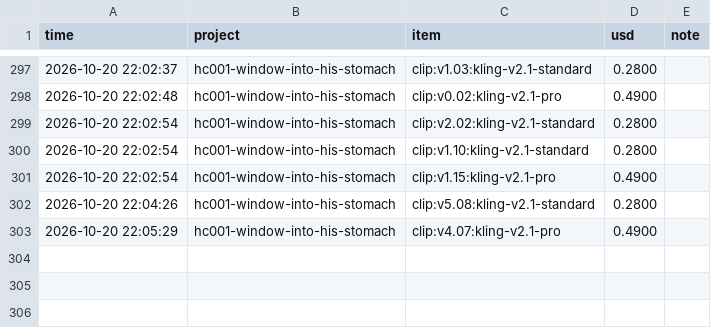
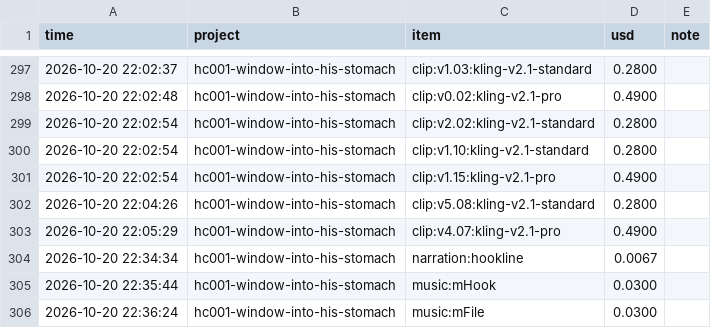
Before and after one commit to M-Bornara/OpenMontage, a CSV file: channels/storybook-medical/cost-ledger.csv, drawn as a sheet; only a part is shown, gaps mark what is left out.

```diff
--- a/channels/storybook-medical/cost-ledger.csv
+++ b/channels/storybook-medical/cost-ledger.csv
@@ -303 +303,4 @@ time,project,item,usd,note
 2026-10-20 22:05:29,hc001-window-into-his-stomach,clip:v4.07:kling-v2.1-pro,0.4900,
+2026-10-20 22:34:34,hc001-window-into-his-stomach,narration:hookline,0.0067,
+2026-10-20 22:35:44,hc001-window-into-his-stomach,music:mHook,0.0300,
+2026-10-20 22:36:24,hc001-window-into-his-stomach,music:mFile,0.0300,
```
Also changed, not shown: 4 other files.
